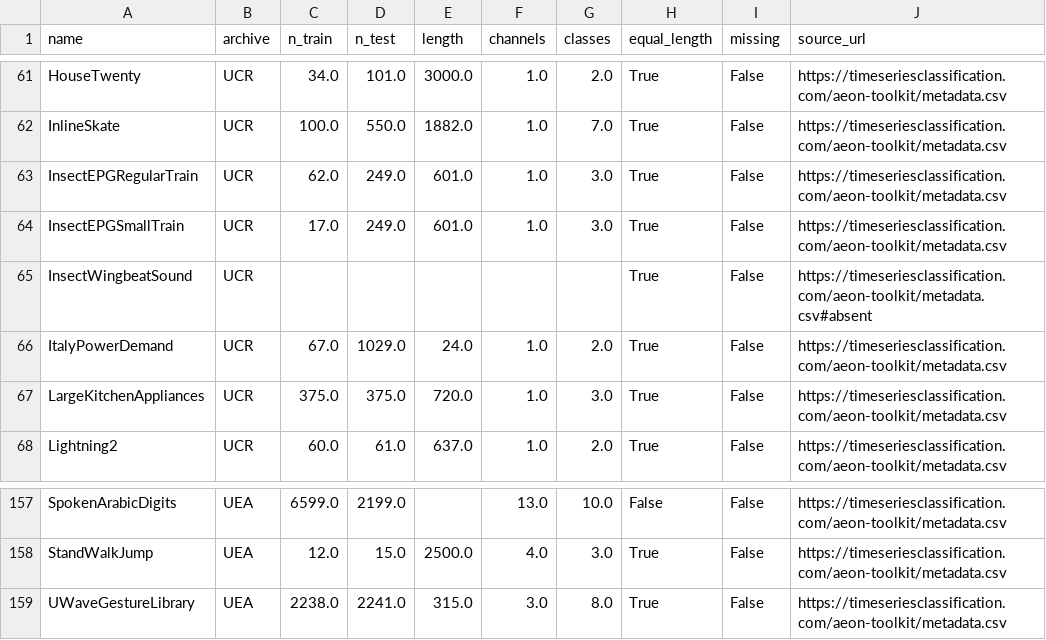
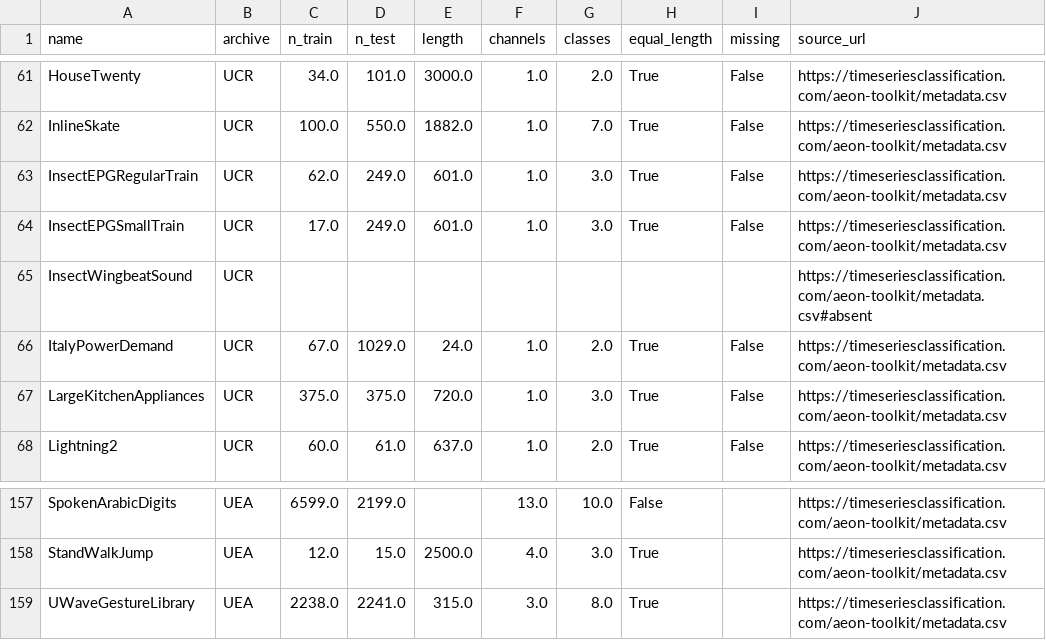
Before and after one commit to h-cohen/tune-or-rocket, a CSV file: data/metadata.csv, drawn as a sheet; only a part is shown, gaps mark what is left out; the diff covers the shown part only; the diff names each change by its address in the sheet, - before the commit and + after, or states it on an @@ line.

```diff
--- a/data/metadata.csv
+++ b/data/metadata.csv
-H65 (equal_length): True
+H65 (equal_length): (empty)
-I65 (missing): False
+I65 (missing): (empty)
-I157:I159 (missing): False
+I157:I159 (missing): (empty)
```
Also changed, not shown: 27 edited cells elsewhere in this file, 3 other files.
